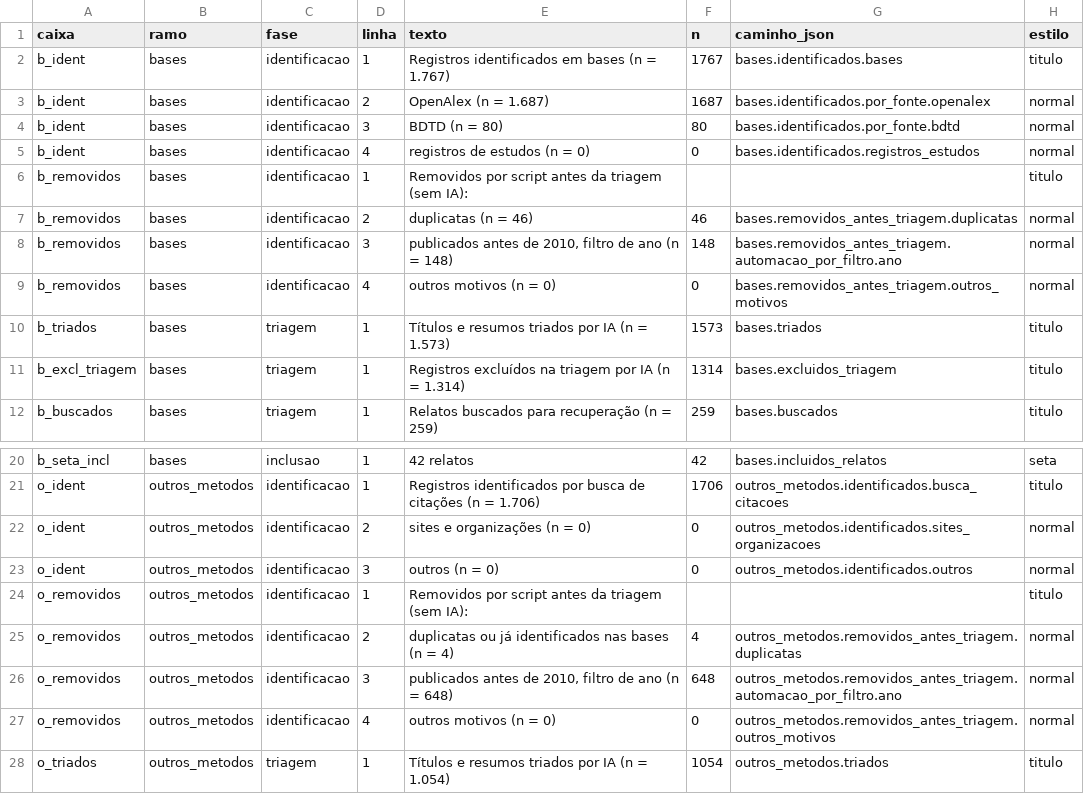
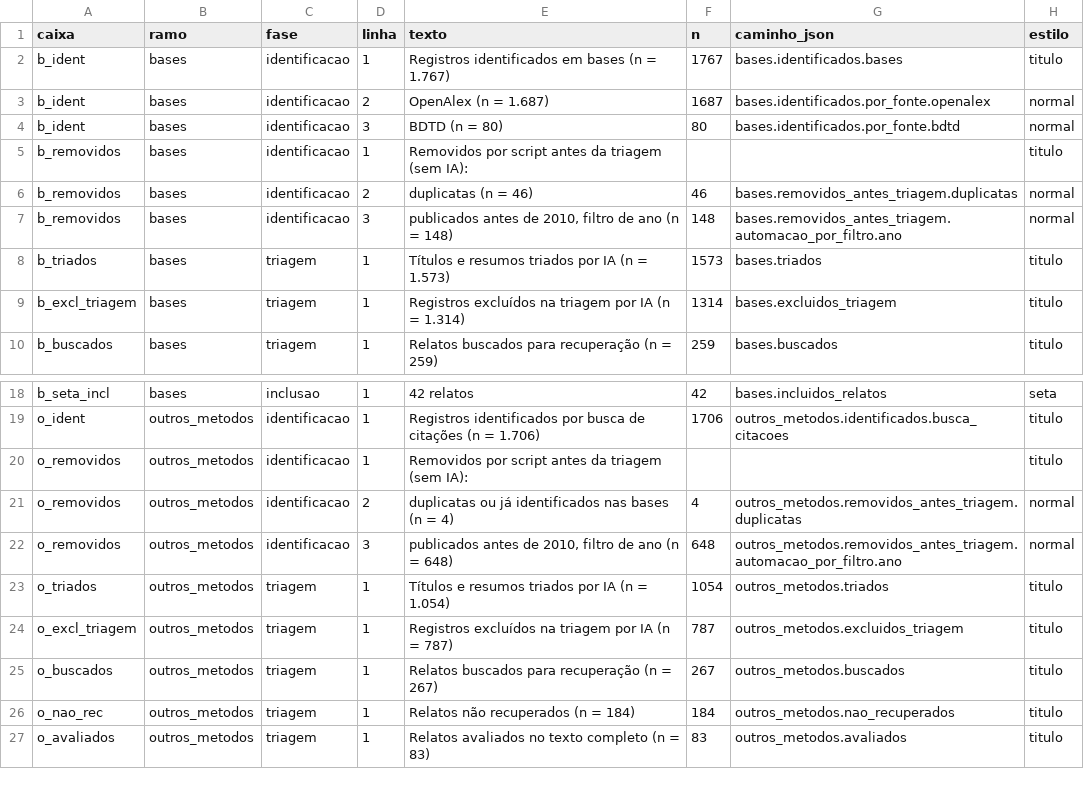
Before and after one commit to felipelmc/pesquisas-eleitorais-rs, a CSV file: 09-documento-final/revista/figuras/dados/dados_prisma.csv, drawn as a sheet; only a part is shown, gaps mark what is left out; the shorter side is filled out with more unchanged rows; the diff names each change by its address in the sheet, - before the commit and + after, or states it on an @@ line.

```diff
--- a/09-documento-final/revista/figuras/dados/dados_prisma.csv
+++ b/09-documento-final/revista/figuras/dados/dados_prisma.csv
-row 5: b_ident | bases | identificacao | 4 | registros de estudos (n = 0) | 0 | bases.identificados.registros_estudos | normal
-row 9: b_removidos | bases | identificacao | 4 | outros motivos (n = 0) | 0 | bases.removidos_antes_triagem.outros_motivos | normal
-row 22: o_ident | outros_metodos | identificacao | 2 | sites e organizações (n = 0) | 0 | outros_metodos.identificados.sites_organizacoes | normal
-row 23: o_ident | outros_metodos | identificacao | 3 | outros (n = 0) | 0 | outros_metodos.identificados.outros | normal
-row 27: o_removidos | outros_metodos | identificacao | 4 | outros motivos (n = 0) | 0 | outros_metodos.removidos_antes_triagem.outros_motivos | normal
```
Also changed, not shown: 09-documento-final/revista/figuras/dados/dados_metas.csv, 27 other files.
